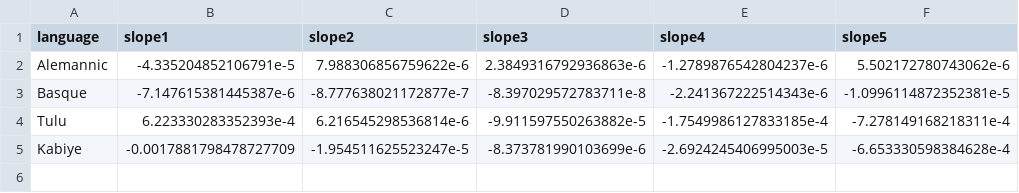
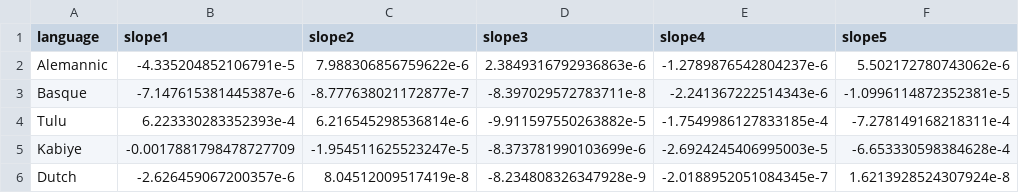
Before and after one commit to jklafka/language-modeling, a CSV file: Data/Wikipedia/relative_slopes.csv, drawn as a sheet.

Commit message:
fixed memory issue with wikipedia_ngrams.py

```diff
--- a/Data/Wikipedia/relative_slopes.csv
+++ b/Data/Wikipedia/relative_slopes.csv
@@ -5 +5,2 @@ Tulu,6.223330283352393e-4,6.216545298536814e-6,-9.911597550263882e-5,-1.75499861
 Kabiye,-0.0017881798478727709,-1.954511625523247e-5,-8.373781990103699e-6,-2.6924245406995003e-5,-6.653330598384628e-4
+Dutch,-2.626459067200357e-6,8.04512009517419e-8,-8.234808326347928e-9,-2.0188952051084345e-7,1.6213928524307924e-8
```
Also changed, not shown: 3 other files.
